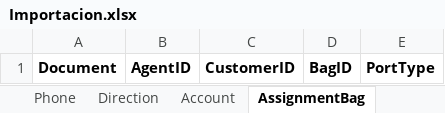
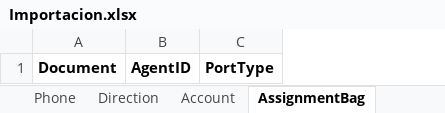
Before and after one commit to DerekBlackD/SGC, an Excel workbook: Download/Importacion.xlsx, sheet AssignmentBag, drawn as a sheet; values as stored, in another font and other column widths than the file's, no borders; the diff names each change by its address in the sheet, - before the commit and + after, or states it on an @@ line.

```diff
--- a/Download/Importacion.xlsx (sheet AssignmentBag)
+++ b/Download/Importacion.xlsx (sheet AssignmentBag)
-column C, row 1: CustomerID
-column D, row 1: BagID
```
Also changed, not shown: sheet Direction, sheet Account, 2 other files.
